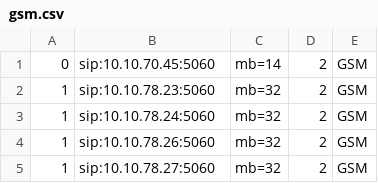
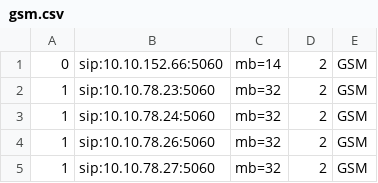
Before and after one commit to devops-itcs/CONFIG-CHANNEL-MB-NP, a CSV file: gsm.csv, drawn as a sheet; only a part is shown.

Commit message:
Update gsm.csv

```diff
--- a/gsm.csv
+++ b/gsm.csv
@@ -1,2 +1,2 @@
-0,sip:10.10.70.45:5060,mb=14,2,GSM
+0,sip:10.10.152.66:5060,mb=14,2,GSM
 1,sip:10.10.78.23:5060,mb=32,2,GSM
```
